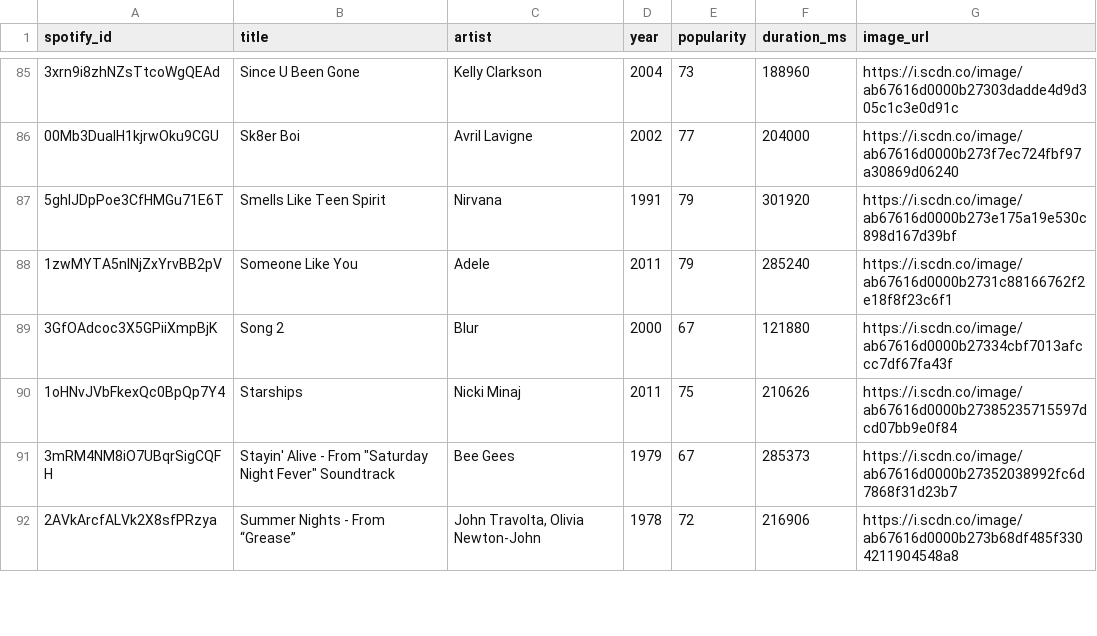
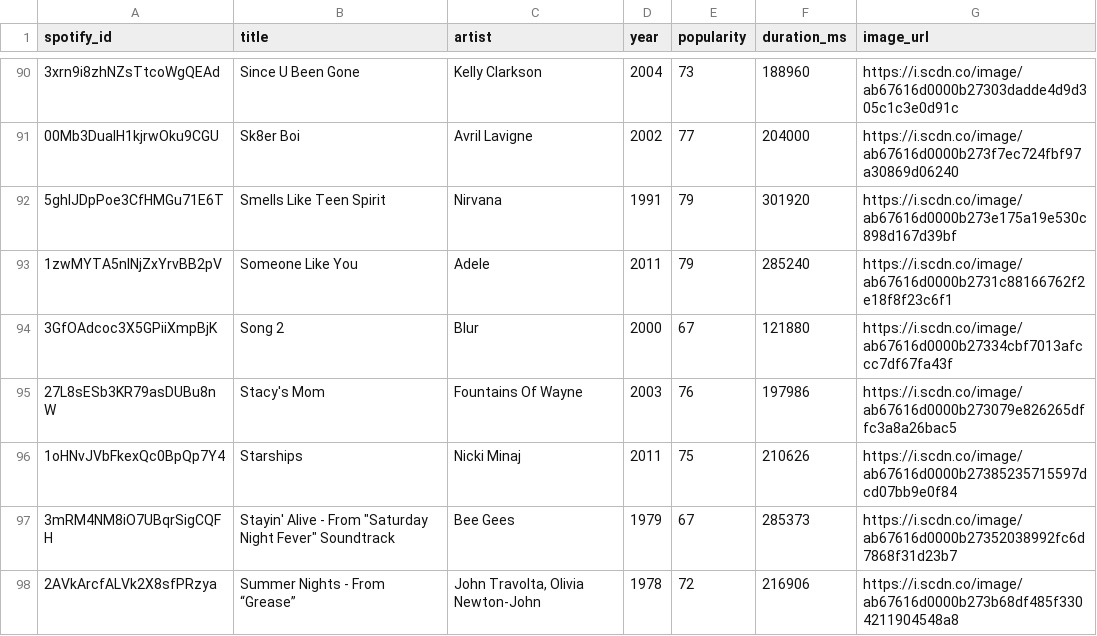
Before and after one commit to cstack/karaoke-app, a CSV file: data/songs.csv, drawn as a sheet; only a part is shown, gaps mark what is left out; the diff covers the shown part only.

```diff
--- a/data/songs.csv
+++ b/data/songs.csv
@@ -89,2 +94,3 @@ spotify_id,title,artist,year,popularity,duration_ms,image_url
 3GfOAdcoc3X5GPiiXmpBjK,Song 2,Blur,2000,67,121880,https://i.scdn.co/image/ab67616d0000b27334cbf7013afccc7df67fa43f
+27L8sESb3KR79asDUBu8nW,Stacy's Mom,Fountains Of Wayne,2003,76,197986,https://i.scdn.co/image/ab67616d0000b273079e826265dffc3a8a26bac5
 1oHNvJVbFkexQc0BpQp7Y4,Starships,Nicki Minaj,2011,75,210626,https://i.scdn.co/image/ab67616d0000b27385235715597dcd07bb9e0f84
```
Also changed, not shown: 8 added rows, 2 removed rows and 6 edited cells elsewhere in this file, 12 other files.
